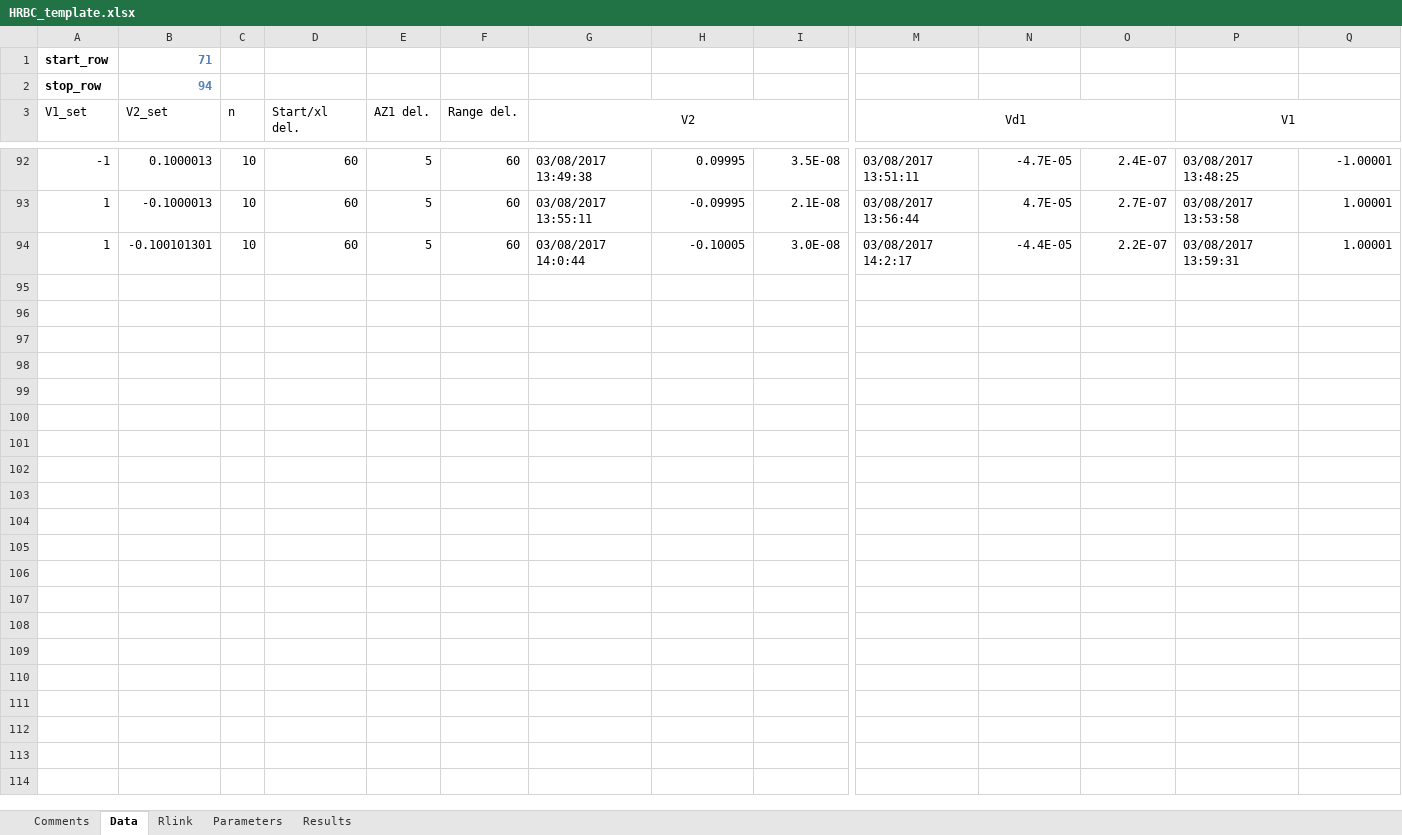
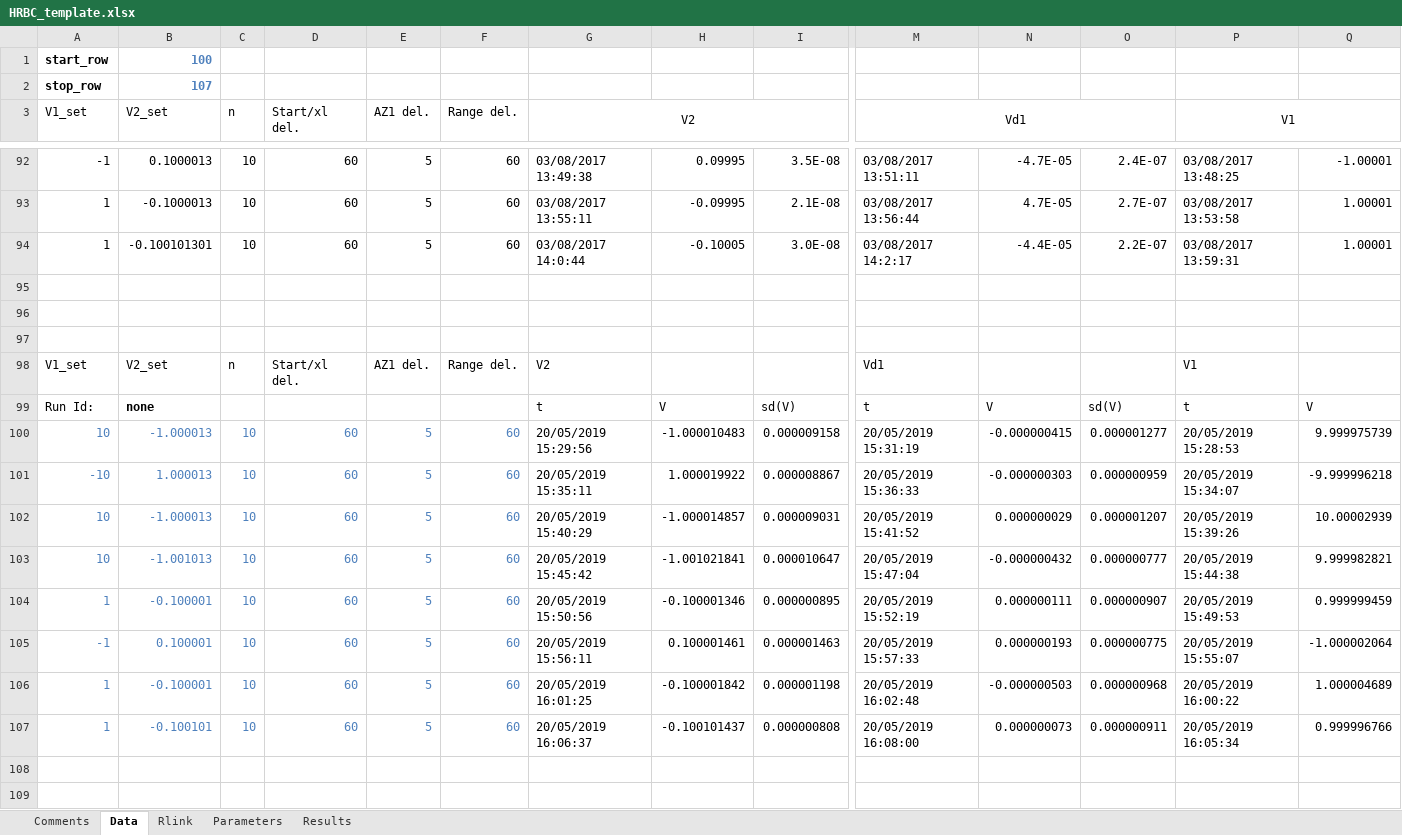
Before and after one commit to tblawson/HRBC, an Excel workbook: HRBC_template.xlsx, sheet Data, drawn as a sheet; only a part is shown, gaps mark what is left out; values as stored, in another font and other column widths than the file's, no borders; rows hold the shown columns only; the diff names each change by its address in the sheet, - before the commit and + after, or states it on an @@ line.

```diff
--- a/HRBC_template.xlsx (sheet Data)
+++ b/HRBC_template.xlsx (sheet Data)
-B1 (V2_set): 71
+B1 (V2_set): 100
-B2 (V2_set): 94
+B2 (V2_set): 107
+row 95: (empty)
+row 96: (empty)
+row 97: (empty)
+row 98: V1_set | V2_set | n | Start/xl del. | AZ1 del. | Range del. | V2 |  |  | Vd1 |  |  | V1
+row 99: Run Id: | none |  |  |  |  | t | V | sd(V) | t | V | sd(V) | t | V
+row 100: 10 | -1.000013 | 10 | 60 | 5 | 60 | 20/05/2019 15:29:56 | -1.000010483 | 0.000009158 | 20/05/2019 15:31:19 | -0.000000415 | 0.000001277 | 20/05/2019 15:28:53 | 9.999975739
+row 101: -10 | 1.000013 | 10 | 60 | 5 | 60 | 20/05/2019 15:35:11 | 1.000019922 | 0.000008867 | 20/05/2019 15:36:33 | -0.000000303 | 0.000000959 | 20/05/2019 15:34:07 | -9.999996218
+row 102: 10 | -1.000013 | 10 | 60 | 5 | 60 | 20/05/2019 15:40:29 | -1.000014857 | 0.000009031 | 20/05/2019 15:41:52 | 0.000000029 | 0.000001207 | 20/05/2019 15:39:26 | 10.00002939
+row 103: 10 | -1.001013 | 10 | 60 | 5 | 60 | 20/05/2019 15:45:42 | -1.001021841 | 0.000010647 | 20/05/2019 15:47:04 | -0.000000432 | 0.000000777 | 20/05/2019 15:44:38 | 9.999982821
+row 104: 1 | -0.100001 | 10 | 60 | 5 | 60 | 20/05/2019 15:50:56 | -0.100001346 | 0.000000895 | 20/05/2019 15:52:19 | 0.000000111 | 0.000000907 | 20/05/2019 15:49:53 | 0.999999459
+row 105: -1 | 0.100001 | 10 | 60 | 5 | 60 | 20/05/2019 15:56:11 | 0.100001461 | 0.000001463 | 20/05/2019 15:57:33 | 0.000000193 | 0.000000775 | 20/05/2019 15:55:07 | -1.000002064
+row 106: 1 | -0.100001 | 10 | 60 | 5 | 60 | 20/05/2019 16:01:25 | -0.100001842 | 0.000001198 | 20/05/2019 16:02:48 | -0.000000503 | 0.000000968 | 20/05/2019 16:00:22 | 1.000004689
+row 107: 1 | -0.100101 | 10 | 60 | 5 | 60 | 20/05/2019 16:06:37 | -0.100101437 | 0.000000808 | 20/05/2019 16:08:00 | 0.000000073 | 0.000000911 | 20/05/2019 16:05:34 | 0.999996766
+row 108: (empty)
+row 109: (empty)
```
Also changed, not shown: sheet Parameters, 1 other file.
